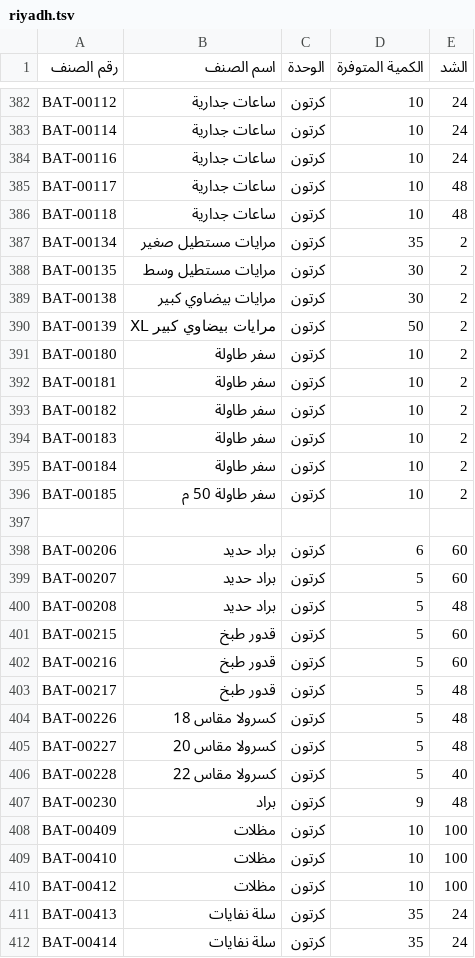
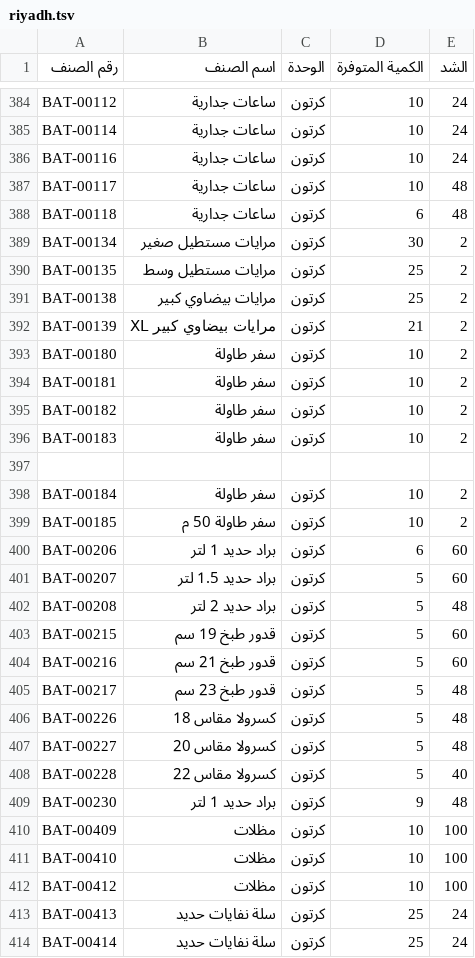
Before and after one commit to al-hzmi/inventory-system, a TSV file: data/riyadh.tsv, drawn as a sheet; only a part is shown, gaps mark what is left out; the diff covers the shown part only.

Commit message:
Adjust inventory quantities for multiple items
Updated quantities for various items in the inventory.

```diff
--- a/data/riyadh.tsv
+++ b/data/riyadh.tsv
@@ -385,7 +387,7 @@ BAT-00116	ساعات جدارية	كرتون	10	24
 BAT-00117	ساعات جدارية	كرتون	10	48			
-BAT-00118	ساعات جدارية	كرتون	10	48			
-BAT-00134	مرايات مستطيل صغير	كرتون	35	2			
-BAT-00135	مرايات مستطيل وسط	كرتون	30	2			
-BAT-00138	مرايات بيضاوي كبير	كرتون	30	2			
-BAT-00139	مرايات بيضاوي كبير XL	كرتون	50	2			
+BAT-00118	ساعات جدارية	كرتون	6	48			
+BAT-00134	مرايات مستطيل صغير	كرتون	30	2			
+BAT-00135	مرايات مستطيل وسط	كرتون	25	2			
+BAT-00138	مرايات بيضاوي كبير	كرتون	25	2			
+BAT-00139	مرايات بيضاوي كبير XL	كرتون	21	2			
 BAT-00180	سفر طاولة	كرتون	10	2			
@@ -394,11 +396,11 @@ BAT-00182	سفر طاولة	كرتون	10	2
 BAT-00183	سفر طاولة	كرتون	10	2			
+							
 BAT-00184	سفر طاولة	كرتون	10	2			
 BAT-00185	سفر طاولة 50 م	كرتون	10	2			
-							
-BAT-00206	براد حديد	كرتون	6	60			
-BAT-00207	براد حديد	كرتون	5	60			
-BAT-00208	براد حديد	كرتون	5	48			
-BAT-00215	قدور طبخ	كرتون	5	60			
-BAT-00216	قدور طبخ	كرتون	5	60			
-BAT-00217	قدور طبخ	كرتون	5	48			
+BAT-00206	براد حديد 1 لتر	كرتون	6	60			
+BAT-00207	براد حديد 1.5 لتر	كرتون	5	60			
+BAT-00208	براد حديد 2 لتر	كرتون	5	48			
+BAT-00215	قدور طبخ 19 سم	كرتون	5	60			
+BAT-00216	قدور طبخ 21 سم	كرتون	5	60			
+BAT-00217	قدور طبخ 23 سم	كرتون	5	48			
 BAT-00226	كسرولا مقاس 18	كرتون	5	48			
@@ -406,3 +408,3 @@ BAT-00227	كسرولا مقاس 20	كرتون	5	48
 BAT-00228	كسرولا مقاس 22	كرتون	5	40			
-BAT-00230	براد	كرتون	9	48			
+BAT-00230	براد حديد 1 لتر	كرتون	9	48			
 BAT-00409	مظلات	كرتون	10	100			
@@ -410,3 +412,3 @@ BAT-00410	مظلات	كرتون	10	100
 BAT-00412	مظلات	كرتون	10	100			
-BAT-00413	سلة نفايات	كرتون	35	24			
-BAT-00414	سلة نفايات	كرتون	35	24			
+BAT-00413	سلة نفايات حديد	كرتون	25	24			
+BAT-00414	سلة نفايات حديد	كرتون	25	24			
```
Also changed, not shown: 12 added rows, 20 removed rows and 76 edited cells elsewhere in this file.
